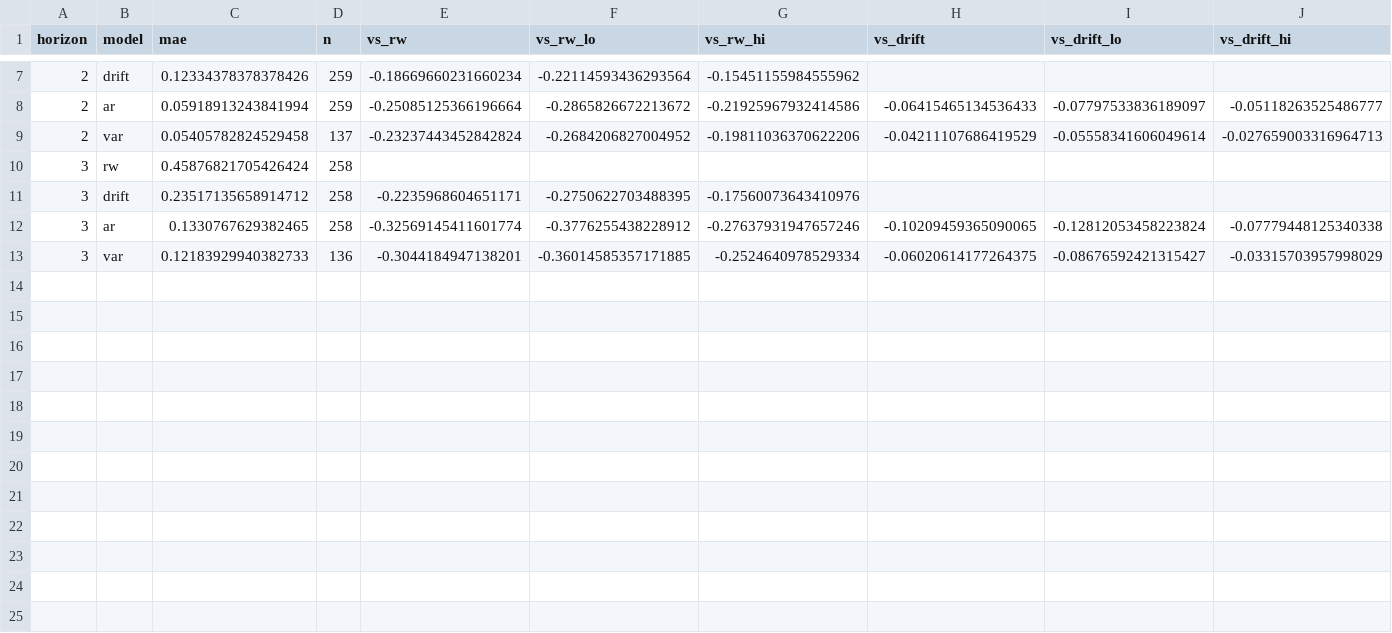
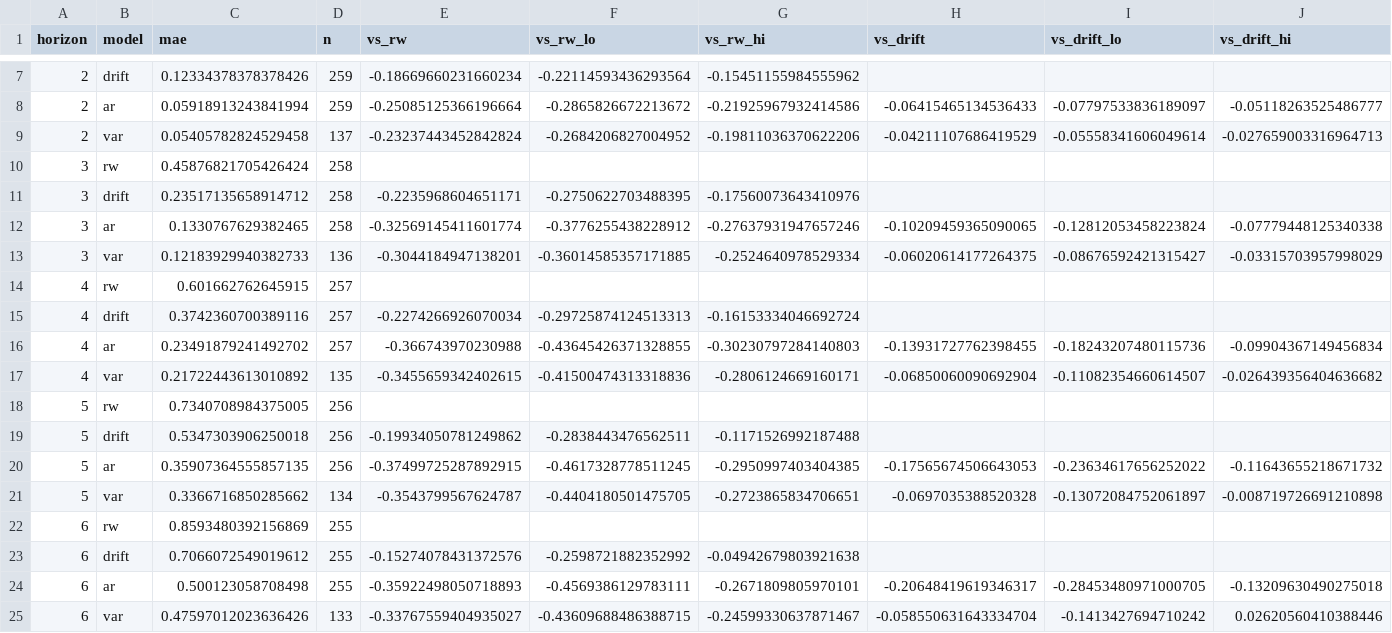
Before and after one commit to namyikim/predict_stock, a CSV file: experiments/medium_horizon/R09/scores.csv, drawn as a sheet; only a part is shown, gaps mark what is left out; rows hold the shown columns only; the diff names each change by its address in the sheet, - before the commit and + after, or states it on an @@ line.

```diff
--- a/experiments/medium_horizon/R09/scores.csv
+++ b/experiments/medium_horizon/R09/scores.csv
+row 14: 4 | rw | 0.601662762645915 | 257
+row 15: 4 | drift | 0.3742360700389116 | 257 | -0.2274266926070034 | -0.29725874124513313 | -0.16153334046692724
+row 16: 4 | ar | 0.23491879241492702 | 257 | -0.366743970230988 | -0.43645426371328855 | -0.30230797284140803 | -0.13931727762398455 | -0.18243207480115736 | -0.09904367149456834
+row 17: 4 | var | 0.21722443613010892 | 135 | -0.3455659342402615 | -0.41500474313318836 | -0.2806124669160171 | -0.06850060090692904 | -0.11082354660614507 | -0.026439356404636682
+row 18: 5 | rw | 0.7340708984375005 | 256
+row 19: 5 | drift | 0.5347303906250018 | 256 | -0.19934050781249862 | -0.2838443476562511 | -0.1171526992187488
+row 20: 5 | ar | 0.35907364555857135 | 256 | -0.37499725287892915 | -0.4617328778511245 | -0.2950997403404385 | -0.17565674506643053 | -0.23634617656252022 | -0.11643655218671732
+row 21: 5 | var | 0.3366716850285662 | 134 | -0.3543799567624787 | -0.4404180501475705 | -0.2723865834706651 | -0.0697035388520328 | -0.13072084752061897 | -0.008719726691210898
+row 22: 6 | rw | 0.8593480392156869 | 255
+row 23: 6 | drift | 0.7066072549019612 | 255 | -0.15274078431372576 | -0.2598721882352992 | -0.04942679803921638
+row 24: 6 | ar | 0.500123058708498 | 255 | -0.35922498050718893 | -0.4569386129783111 | -0.2671809805970101 | -0.20648419619346317 | -0.28453480971000705 | -0.13209630490275018
+row 25: 6 | var | 0.47597012023636426 | 133 | -0.33767559404935027 | -0.43609688486388715 | -0.24599330637871467 | -0.058550631643334704 | -0.1413427694710242 | 0.02620560410388446
```
Also changed, not shown: experiments/medium_horizon/R09/forecast.csv, 6 other files.
